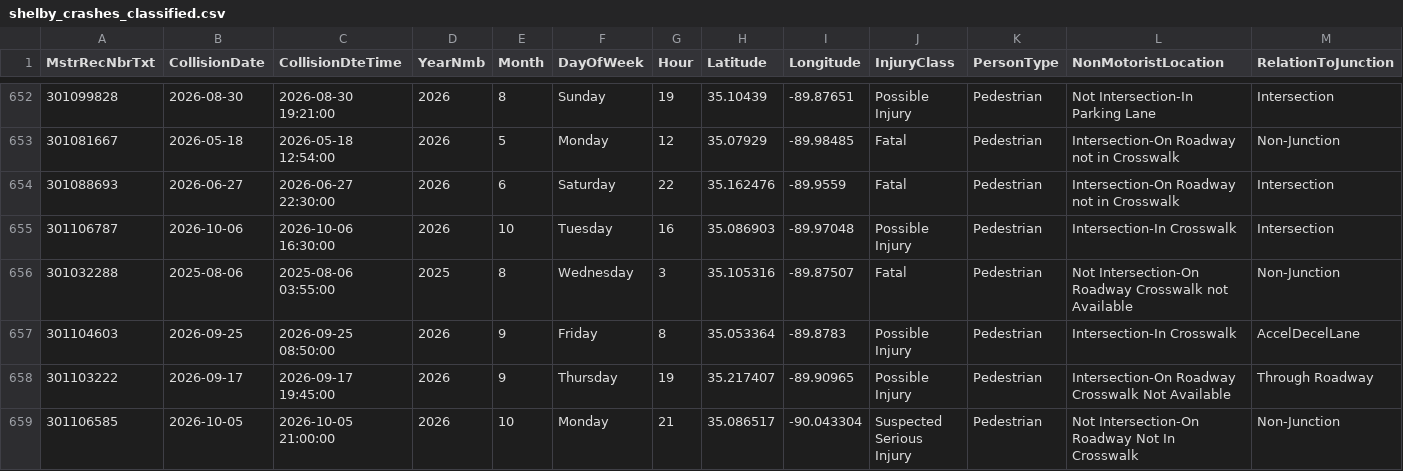
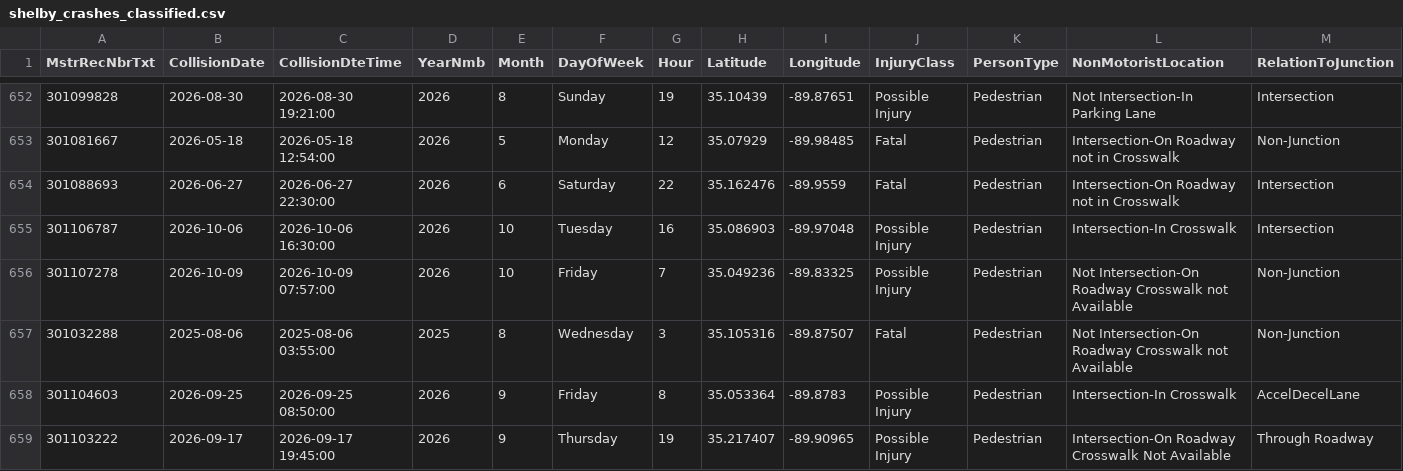
Before and after one commit to sdesai25unc/Memphis-Pedestrian-Incident-Context-Visualizer, a CSV file: data/processed/shelby_crashes_classified.csv, drawn as a sheet; only a part is shown, gaps mark what is left out; the shorter side is filled out with more unchanged rows; rows hold the shown columns only; the diff covers the shown part only; the diff names each change by its address in the sheet, - before the commit and + after, or states it on an @@ line.

```diff
--- a/data/processed/shelby_crashes_classified.csv
+++ b/data/processed/shelby_crashes_classified.csv
+row 656: 301107278 | 2026-10-09 | 2026-10-09 07:57:00 | 2026 | 10 | Friday | 7 | 35.049236 | -89.83325 | Possible Injury | Pedestrian | Not Intersection-On Roadway Crosswalk not Available | Non-Junction
```
Also changed, not shown: 5 added rows and 1 removed row elsewhere in this file, data/processed/shelby_crashes_classified_seg.csv, data/processed/shelby_crashes_final.csv, 16 other files.
